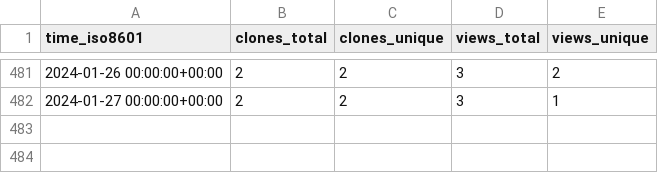
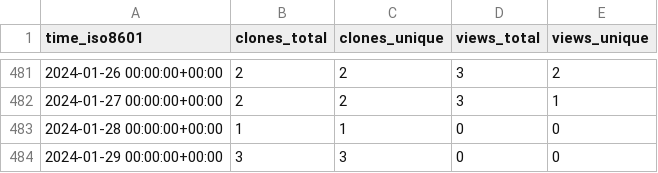
Before and after one commit to CARV-ICS-FORTH/frisbee, a CSV file: CARV-ICS-FORTH/frisbee/ghrs-data/views_clones_aggregate.csv, drawn as a sheet; only a part is shown, gaps mark what is left out.

```diff
--- a/CARV-ICS-FORTH/frisbee/ghrs-data/views_clones_aggregate.csv
+++ b/CARV-ICS-FORTH/frisbee/ghrs-data/views_clones_aggregate.csv
@@ -482 +482,3 @@ time_iso8601,clones_total,clones_unique,views_total,views_unique
 2024-01-27 00:00:00+00:00,2,2,3,1
+2024-01-28 00:00:00+00:00,1,1,0,0
+2024-01-29 00:00:00+00:00,3,3,0,0
```
Also changed, not shown: 1 other file.
